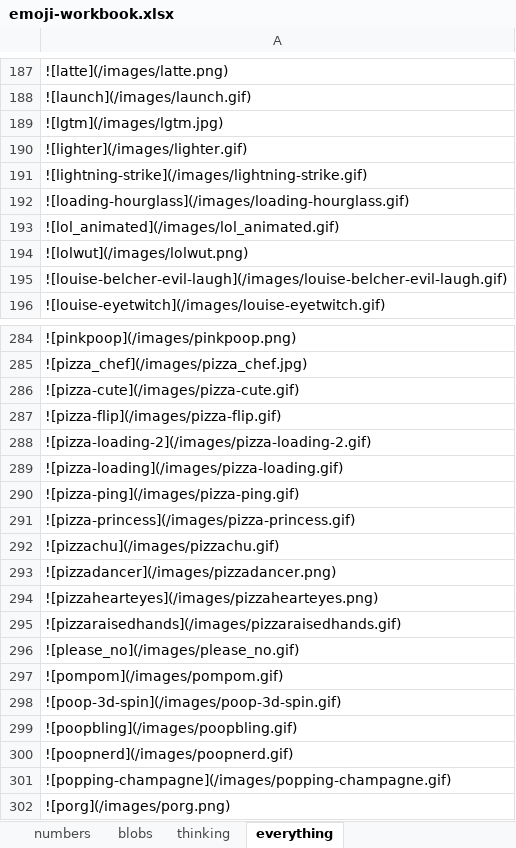
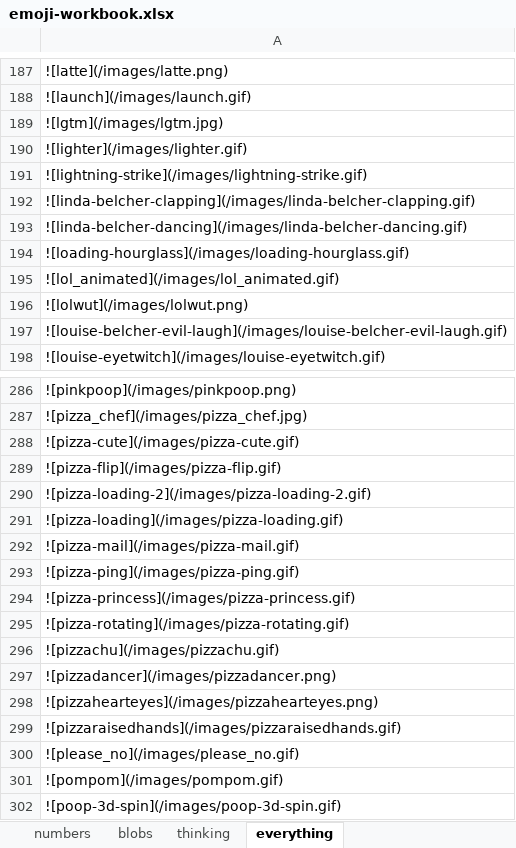
Before and after one commit to thomplinds/custom-slack-emojis, an Excel workbook: emoji-workbook.xlsx, sheet everything, drawn as a sheet; only a part is shown, gaps mark what is left out; the shorter side is filled out with more unchanged rows; values as stored, in another font and other column widths than the file's, no borders; the diff names each change by its address in the sheet, - before the commit and + after, or states it on an @@ line.

```diff
--- a/emoji-workbook.xlsx (sheet everything)
+++ b/emoji-workbook.xlsx (sheet everything)
+row 192: ![linda-belcher-clapping](/images/linda-belcher-clapping.gif)
+row 193: ![linda-belcher-dancing](/images/linda-belcher-dancing.gif)
+row 292: ![pizza-mail](/images/pizza-mail.gif)
+row 295: ![pizza-rotating](/images/pizza-rotating.gif)
```
Also changed, not shown: 5 other files.
